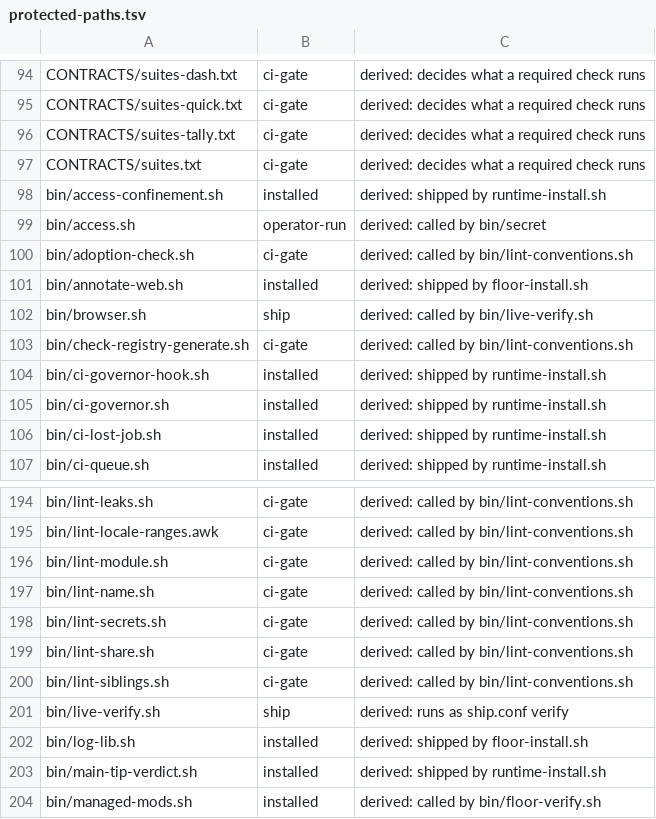
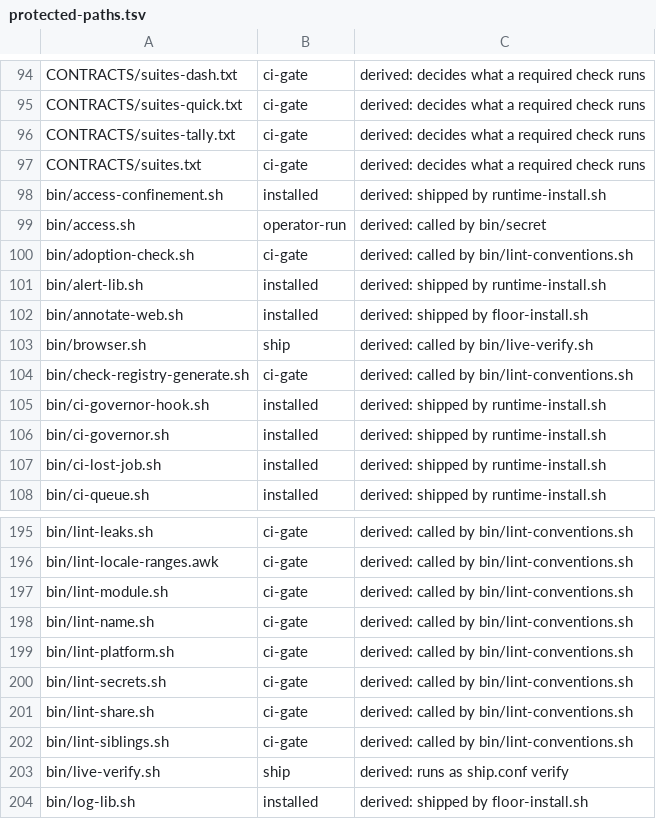
Before and after one commit to VytCepas/harbor-core, a TSV file: .agents/protected-paths.tsv, drawn as a sheet; only a part is shown, gaps mark what is left out; the shorter side is filled out with more unchanged rows; the diff names each change by its address in the sheet, - before the commit and + after, or states it on an @@ line.

```diff
--- a/.agents/protected-paths.tsv
+++ b/.agents/protected-paths.tsv
+row 101: bin/alert-lib.sh | installed | derived: shipped by runtime-install.sh
+row 199: bin/lint-platform.sh | ci-gate | derived: called by bin/lint-conventions.sh
```
Also changed, not shown: CONTRACTS/dev-paths-allow.tsv, standards/naming/aliases.tsv, 29 other files.
